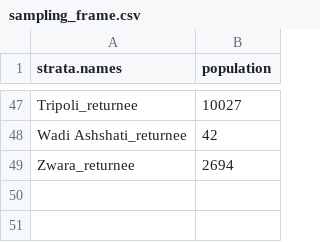
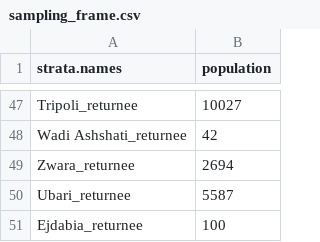
Before and after one commit to hedibmustapha/lby_msna2019, a CSV file: input/sampling_frame.csv, drawn as a sheet; only a part is shown, gaps mark what is left out; the diff names each change by its address in the sheet, - before the commit and + after, or states it on an @@ line.

```diff
--- a/input/sampling_frame.csv
+++ b/input/sampling_frame.csv
+row 50: Ubari_returnee | 5587
+row 51: Ejdabia_returnee | 100
```
Also changed, not shown: check_input.csv, 11 other files.
